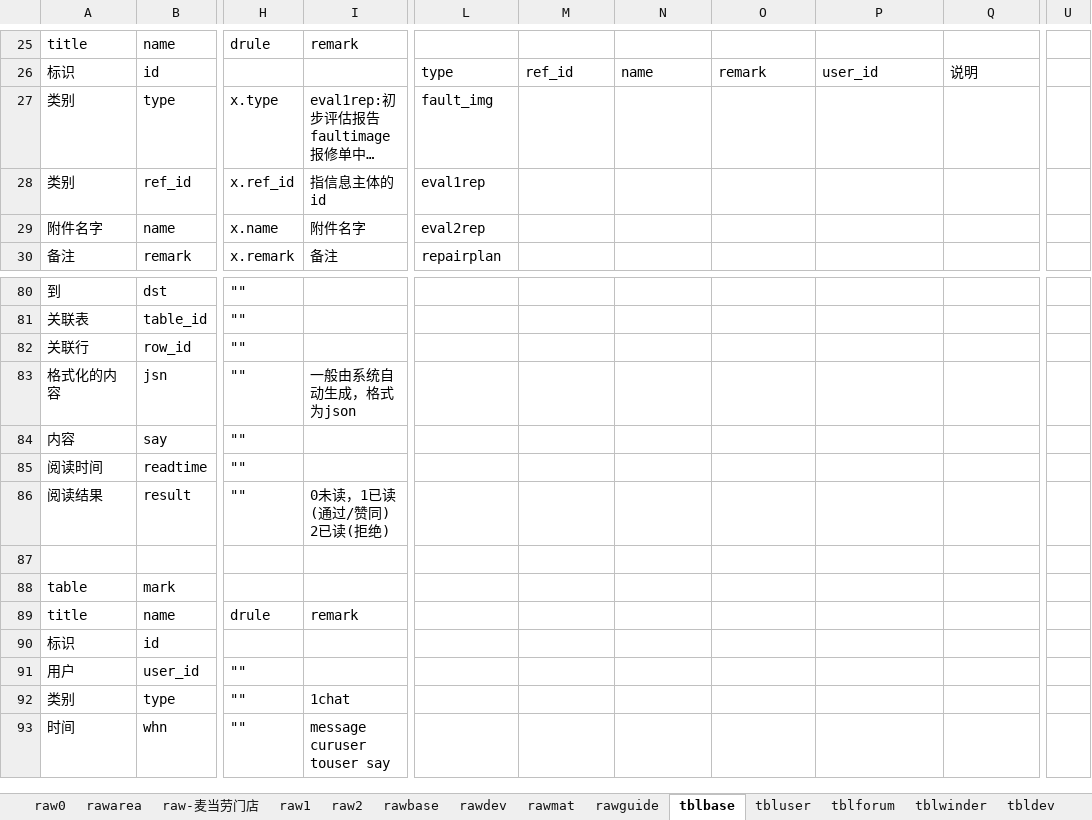
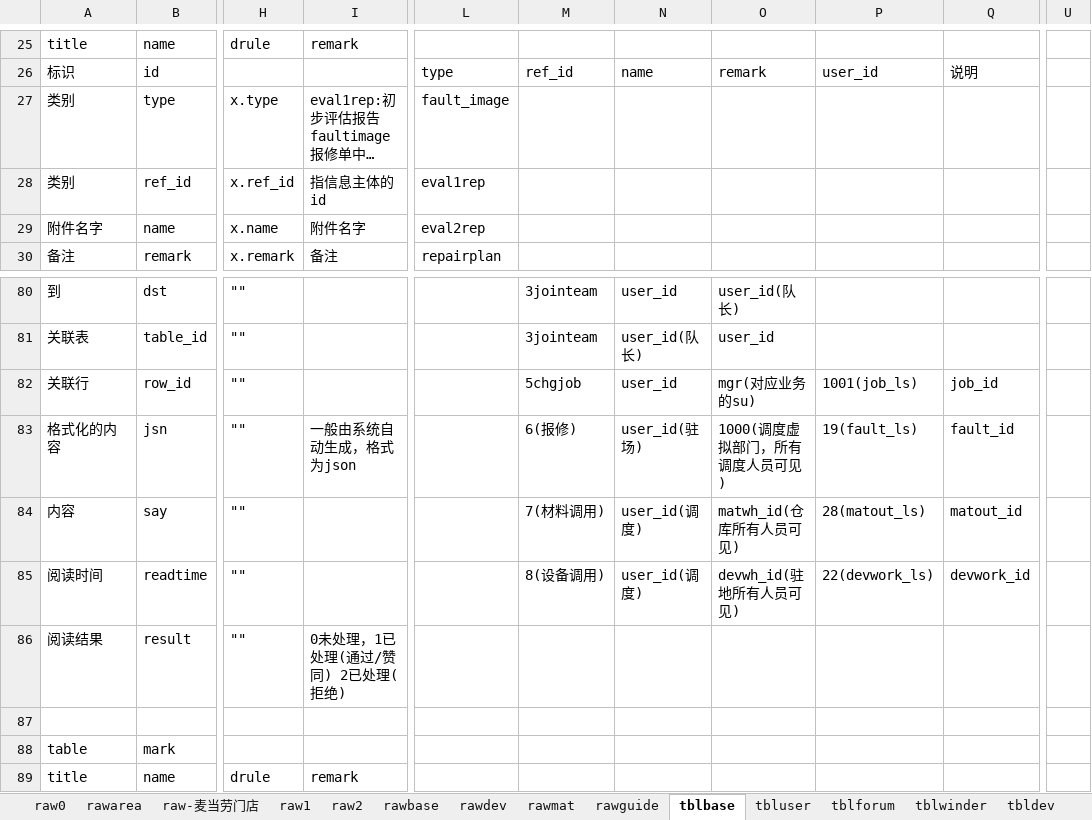
Before and after one commit to dlhai/pecker2, an Excel workbook: db/db.xlsx, sheet tblbase, drawn as a sheet; only a part is shown, gaps mark what is left out; the shorter side is filled out with more unchanged rows; long unchanged cells end in …; values as stored, in another font and other column widths than the file's, no borders; the diff covers the shown part only; the diff names each change by its address in the sheet, - before the commit and + after, or states it on an @@ line.

```diff
--- a/db/db.xlsx (sheet tblbase)
+++ b/db/db.xlsx (sheet tblbase)
-L27: fault_img
+L27: fault_image
-M80:M81: (empty)
+M80:M81: 3jointeam
-N80: (empty)
+N80: user_id
-O80: (empty)
+O80: user_id(队长)
-N81: (empty)
+N81: user_id(队长)
-O81: (empty)
+O81: user_id
-M82: (empty)
+M82: 5chgjob
-N82: (empty)
+N82: user_id
-O82: (empty)
+O82: mgr(对应业务的su)
-P82: (empty)
+P82: 1001(job_ls)
-Q82: (empty)
+Q82: job_id
-M83: (empty)
+M83: 6(报修)
-N83: (empty)
+N83: user_id(驻场)
-O83: (empty)
+O83: 1000(调度虚拟部门，所有调度人员可见)
-P83: (empty)
+P83: 19(fault_ls)
-Q83: (empty)
+Q83: fault_id
-M84: (empty)
+M84: 7(材料调用)
-N84:N85: (empty)
+N84:N85: user_id(调度)
-O84: (empty)
+O84: matwh_id(仓库所有人员可见)
-P84: (empty)
+P84: 28(matout_ls)
-Q84: (empty)
+Q84: matout_id
-M85: (empty)
+M85: 8(设备调用)
-O85: (empty)
+O85: devwh_id(驻地所有人员可见)
-P85: (empty)
+P85: 22(devwork_ls)
-Q85: (empty)
+Q85: devwork_id
-I86: 0未读，1已读(通过/赞同) 2已读(拒绝)
+I86: 0未处理，1已处理(通过/赞同) 2已处理(拒绝)
```
Also changed, not shown: 30 edited cells and merged cells elsewhere in this sheet, 59 other files.
